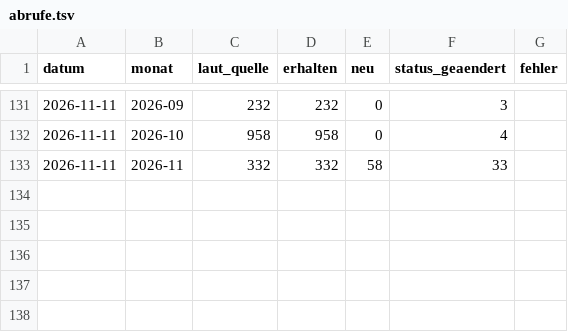
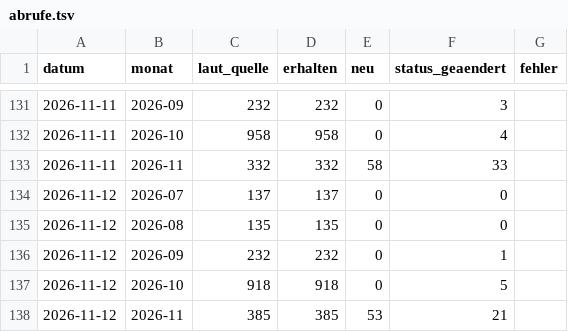
Before and after one commit to daimpad/ratsatlas-bonn, a TSV file: anliegen/abrufe.tsv, drawn as a sheet; only a part is shown, gaps mark what is left out.

```diff
--- a/anliegen/abrufe.tsv
+++ b/anliegen/abrufe.tsv
@@ -133 +133,6 @@ datum	monat	laut_quelle	erhalten	neu	status_geaendert	fehler
 2026-11-11	2026-11	332	332	58	33	
+2026-11-12	2026-07	137	137	0	0	
+2026-11-12	2026-08	135	135	0	0	
+2026-11-12	2026-09	232	232	0	1	
+2026-11-12	2026-10	918	918	0	5	
+2026-11-12	2026-11	385	385	53	21	
```
Also changed, not shown: protokoll.tsv, 3 other files.
